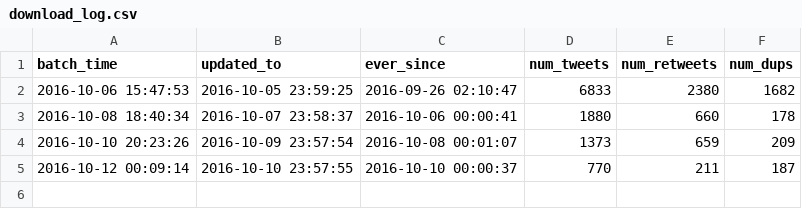
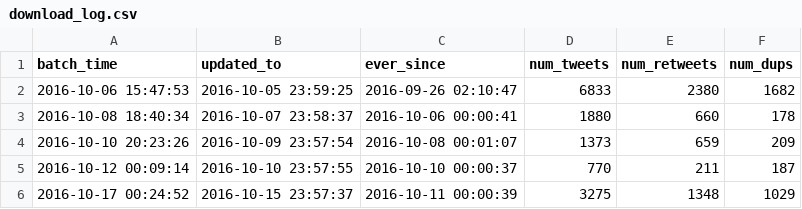
Before and after one commit to gwds/dmg6, a CSV file: results_reports/Elvin Results/download_log.csv, drawn as a sheet; the diff names each change by its address in the sheet, - before the commit and + after, or states it on an @@ line.

Commit message:
Raw data updated until 10-16-2016

```diff
--- a/results_reports/Elvin Results/download_log.csv
+++ b/results_reports/Elvin Results/download_log.csv
+row 6: 2016-10-17 00:24:52 | 2016-10-15 23:57:37 | 2016-10-11 00:00:39 | 3275 | 1348 | 1029
```
Also changed, not shown: 1 other file.
